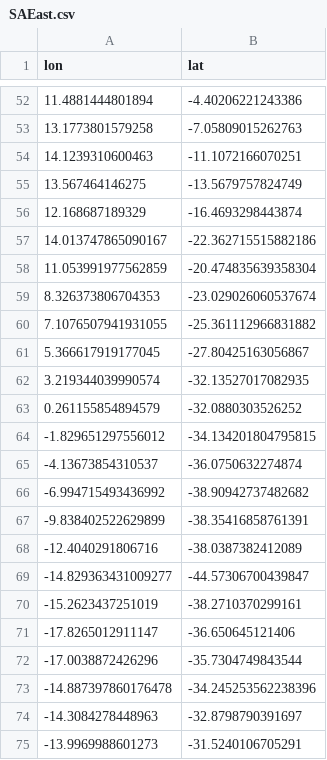
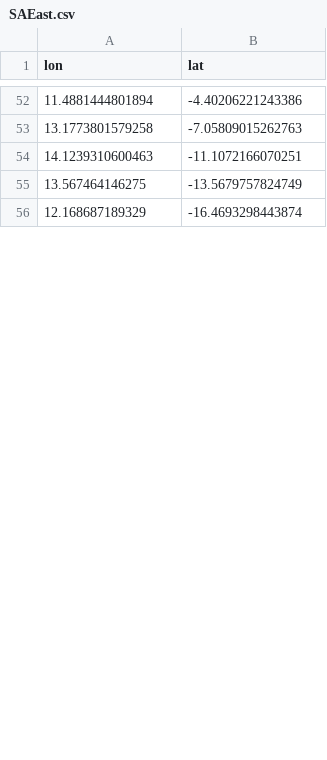
Before and after one commit to PedroVelez/GlobalOceanAnalysisWOCE, a CSV file: CreaCuencas/Cuencas/SAEast.csv, drawn as a sheet; only a part is shown, gaps mark what is left out; the diff covers the shown part only.

```diff
--- a/CreaCuencas/Cuencas/SAEast.csv
+++ b/CreaCuencas/Cuencas/SAEast.csv
@@ -56,20 +56 @@ lon,lat
 12.168687189329,-16.4693298443874
-14.013747865090167,-22.362715515882186
-11.053991977562859,-20.474835639358304
-8.326373806704353,-23.029026060537674
-7.1076507941931055,-25.361112966831882
-5.366617919177045,-27.80425163056867
-3.219344039990574,-32.13527017082935
-0.261155854894579,-32.0880303526252
--1.829651297556012,-34.134201804795815
--4.13673854310537,-36.0750632274874
--6.994715493436992,-38.90942737482682
--9.838402522629899,-38.35416858761391
--12.4040291806716,-38.0387382412089
--14.829363431009277,-44.57306700439847
--15.2623437251019,-38.2710370299161
--17.8265012911147,-36.650645121406
--17.0038872426296,-35.7304749843544
--14.887397860176478,-34.245253562238396
--14.3084278448963,-32.8798790391697
--13.9969988601273,-31.5240106705291
```
Also changed, not shown: 32 added rows and 13 removed rows elsewhere in this file, CreaCuencas/Cuencas/NICentralEast.csv, CreaCuencas/Cuencas/NIWest.csv, 11 other files.
